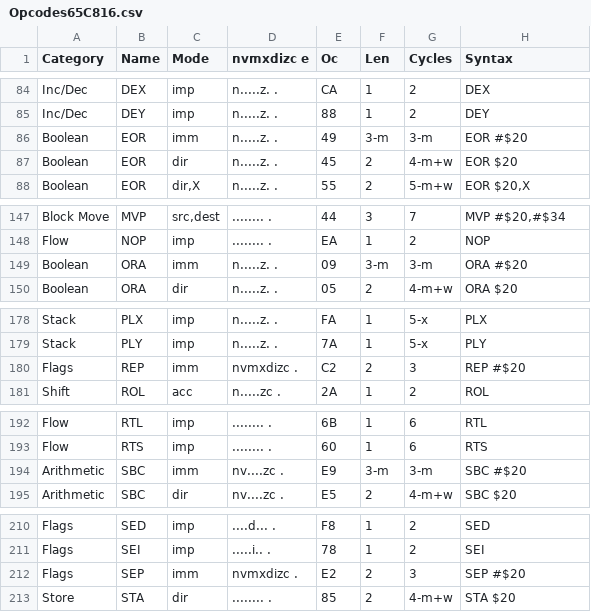
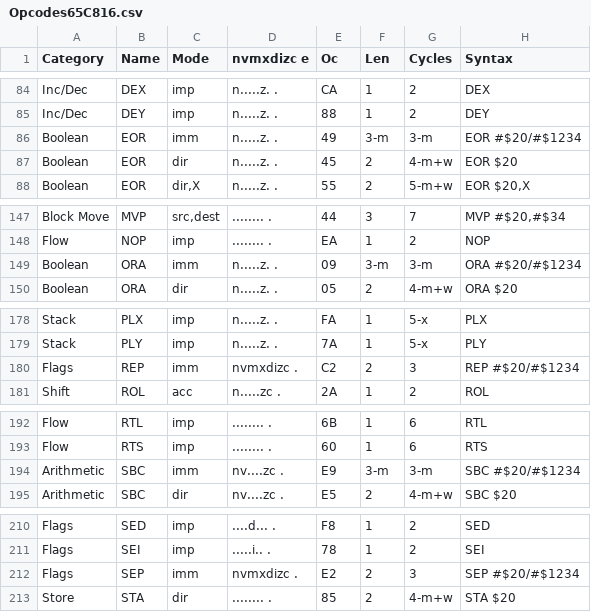
Before and after one commit to tomxp411/opcode-table-maker, a CSV file: CSV/Opcodes65C816.csv, drawn as a sheet; only a part is shown, gaps mark what is left out; the diff covers the shown part only.

```diff
--- a/CSV/Opcodes65C816.csv
+++ b/CSV/Opcodes65C816.csv
@@ -85,3 +85,3 @@ Inc/Dec,DEX,imp,n.....z. .,CA,1,2,DEX
 Inc/Dec,DEY,imp,n.....z. .,88,1,2,DEY
-Boolean,EOR,imm,n.....z. .,49,3-m,3-m,EOR #$20
+Boolean,EOR,imm,n.....z. .,49,3-m,3-m,EOR #$20/#$1234
 Boolean,EOR,dir,n.....z. .,45,2,4-m+w,EOR $20
@@ -148,3 +148,3 @@ Block Move,MVP,"src,dest",........ .,44,3,7,"MVP #$20,#$34"
 Flow,NOP,imp,........ .,EA,1,2,NOP
-Boolean,ORA,imm,n.....z. .,09,3-m,3-m,ORA #$20
+Boolean,ORA,imm,n.....z. .,09,3-m,3-m,ORA #$20/#$1234
 Boolean,ORA,dir,n.....z. .,05,2,4-m+w,ORA $20
@@ -179,3 +179,3 @@ Stack,PLX,imp,n.....z. .,FA,1,5-x,PLX
 Stack,PLY,imp,n.....z. .,7A,1,5-x,PLY
-Flags,REP,imm,nvmxdizc .,C2,2,3,REP #$20
+Flags,REP,imm,nvmxdizc .,C2,2,3,REP #$20/#$1234
 Shift,ROL,acc,n.....zc .,2A,1,2,ROL
@@ -193,3 +193,3 @@ Flow,RTL,imp,........ .,6B,1,6,RTL
 Flow,RTS,imp,........ .,60,1,6,RTS
-Arithmetic,SBC,imm,nv....zc .,E9,3-m,3-m,SBC #$20
+Arithmetic,SBC,imm,nv....zc .,E9,3-m,3-m,SBC #$20/#$1234
 Arithmetic,SBC,dir,nv....zc .,E5,2,4-m+w,SBC $20
@@ -211,3 +211,3 @@ Flags,SED,imp,....d... .,F8,1,2,SED
 Flags,SEI,imp,.....i.. .,78,1,2,SEI
-Flags,SEP,imm,nvmxdizc .,E2,2,3,SEP #$20
+Flags,SEP,imm,nvmxdizc .,E2,2,3,SEP #$20/#$1234
 Store,STA,dir,........ .,85,2,4-m+w,STA $20
```
Also changed, not shown: 16 edited cells elsewhere in this file, CSV/Groups65C816.csv, 5 other files.
